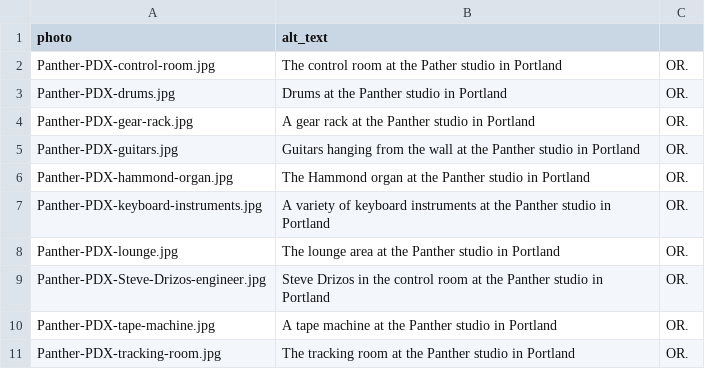
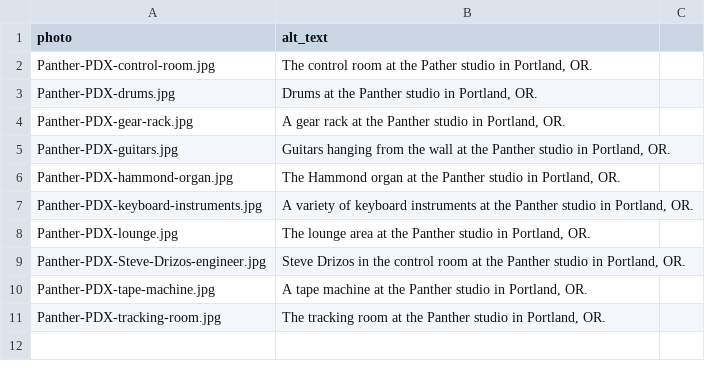
Before and after one commit to mrloquacious/panther, a CSV file: _data/photo.csv, drawn as a sheet.

Commit message:
Fix some CSV issues in data files.

```diff
--- a/_data/photo.csv
+++ b/_data/photo.csv
@@ -1,11 +1,11 @@
 photo,alt_text
-Panther-PDX-control-room.jpg,The control room at the Pather studio in Portland, OR.
-Panther-PDX-drums.jpg,Drums at the Panther studio in Portland, OR.
-Panther-PDX-gear-rack.jpg,A gear rack at the Panther studio in Portland, OR.
-Panther-PDX-guitars.jpg,Guitars hanging from the wall at the Panther studio in Portland, OR.
-Panther-PDX-hammond-organ.jpg,The Hammond organ at the Panther studio in Portland, OR.
-Panther-PDX-keyboard-instruments.jpg,A variety of keyboard instruments at the Panther studio in Portland, OR.
-Panther-PDX-lounge.jpg,The lounge area at the Panther studio in Portland, OR.
-Panther-PDX-Steve-Drizos-engineer.jpg,Steve Drizos in the control room at the Panther studio in Portland, OR.
-Panther-PDX-tape-machine.jpg,A tape machine at the Panther studio in Portland, OR.
-Panther-PDX-tracking-room.jpg,The tracking room at the Panther studio in Portland, OR.
+Panther-PDX-control-room.jpg,"The control room at the Pather studio in Portland, OR".
+Panther-PDX-drums.jpg,"Drums at the Panther studio in Portland, OR".
+Panther-PDX-gear-rack.jpg,"A gear rack at the Panther studio in Portland, OR".
+Panther-PDX-guitars.jpg,"Guitars hanging from the wall at the Panther studio in Portland, OR".
+Panther-PDX-hammond-organ.jpg,"The Hammond organ at the Panther studio in Portland, OR".
+Panther-PDX-keyboard-instruments.jpg,"A variety of keyboard instruments at the Panther studio in Portland, OR".
+Panther-PDX-lounge.jpg,"The lounge area at the Panther studio in Portland, OR".
+Panther-PDX-Steve-Drizos-engineer.jpg,"Steve Drizos in the control room at the Panther studio in Portland, OR".
+Panther-PDX-tape-machine.jpg,"A tape machine at the Panther studio in Portland, OR".
+Panther-PDX-tracking-room.jpg,"The tracking room at the Panther studio in Portland, OR".
```
Also changed, not shown: 2 other files.
